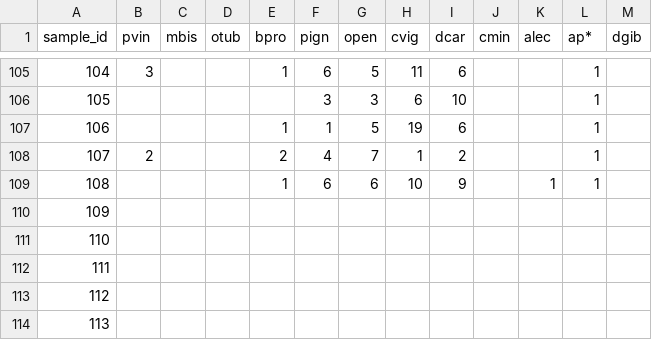
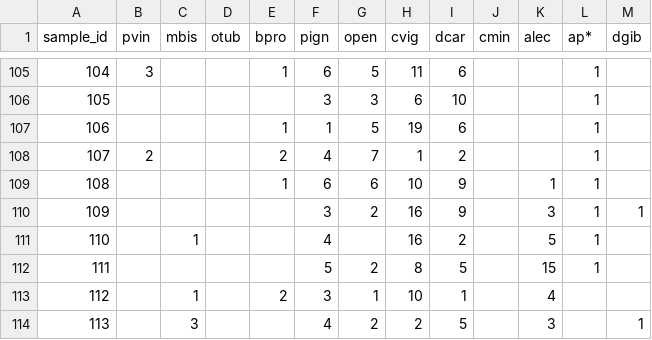
Before and after one commit to BrunaLab/corridor_beetles, a CSV file: corridor_docs/eric_ms_thesis/ms_data/data_raw/beetle_counts.csv, drawn as a sheet; only a part is shown, gaps mark what is left out; the diff covers the shown part only; the diff names each change by its address in the sheet, - before the commit and + after, or states it on an @@ line.

Commit message:
up to 120

```diff
--- a/corridor_docs/eric_ms_thesis/ms_data/data_raw/beetle_counts.csv
+++ b/corridor_docs/eric_ms_thesis/ms_data/data_raw/beetle_counts.csv
-F110 (pign): (empty)
+F110 (pign): 3
-G110 (open): (empty)
+G110 (open): 2
-H110:H111 (cvig): (empty)
+H110:H111 (cvig): 16
-I110 (dcar): (empty)
+I110 (dcar): 9
-K110 (alec): (empty)
+K110 (alec): 3
-L110:L112 (ap*): (empty)
+L110:L112 (ap*): 1
-M110 (dgib): (empty)
+M110 (dgib): 1
-C111 (mbis): (empty)
+C111 (mbis): 1
-F111 (pign): (empty)
+F111 (pign): 4
-I111 (dcar): (empty)
+I111 (dcar): 2
-K111 (alec): (empty)
+K111 (alec): 5
-F112 (pign): (empty)
+F112 (pign): 5
-G112 (open): (empty)
+G112 (open): 2
-H112 (cvig): (empty)
+H112 (cvig): 8
-I112 (dcar): (empty)
+I112 (dcar): 5
-K112 (alec): (empty)
+K112 (alec): 15
-C113 (mbis): (empty)
+C113 (mbis): 1
-E113 (bpro): (empty)
+E113 (bpro): 2
-F113 (pign): (empty)
+F113 (pign): 3
-G113 (open): (empty)
+G113 (open): 1
-H113 (cvig): (empty)
+H113 (cvig): 10
-I113 (dcar): (empty)
+I113 (dcar): 1
-K113 (alec): (empty)
+K113 (alec): 4
-C114 (mbis): (empty)
+C114 (mbis): 3
-F114 (pign): (empty)
+F114 (pign): 4
-G114 (open): (empty)
+G114 (open): 2
-H114 (cvig): (empty)
+H114 (cvig): 2
-I114 (dcar): (empty)
+I114 (dcar): 5
-K114 (alec): (empty)
+K114 (alec): 3
-M114 (dgib): (empty)
+M114 (dgib): 1
```
Also changed, not shown: 46 edited cells elsewhere in this file.
